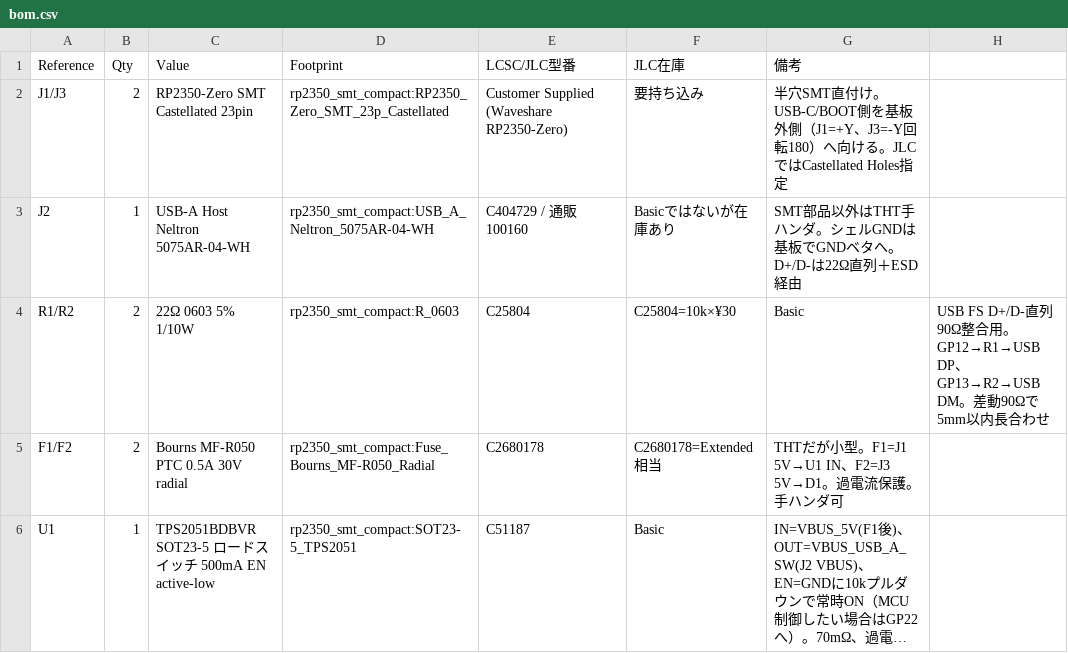
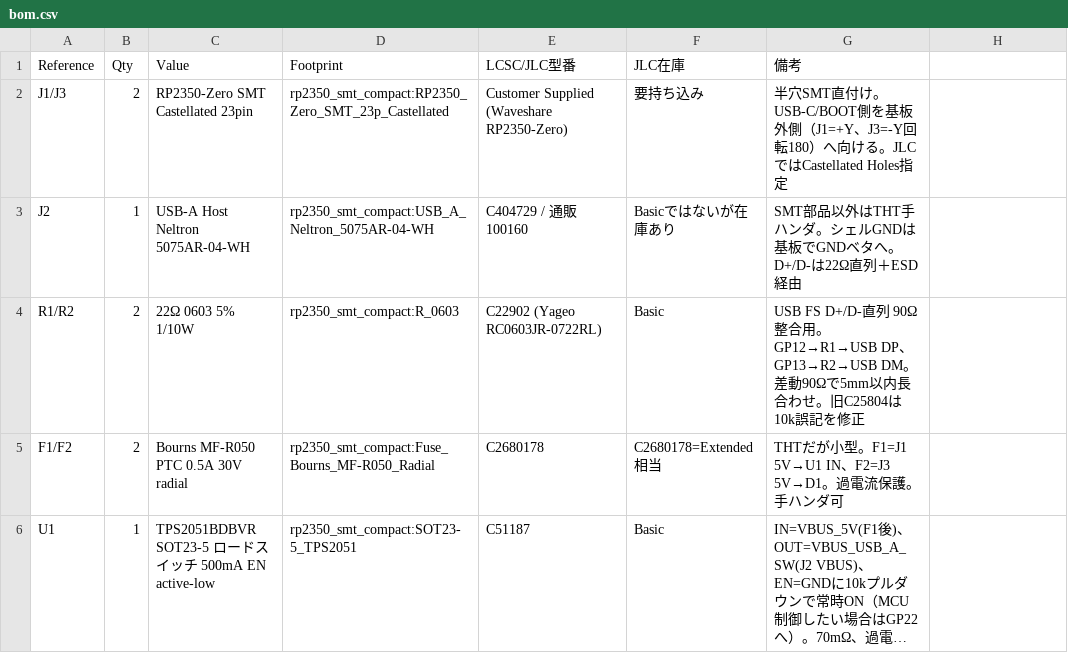
Before and after one commit to nananek/waveshare-genshin-midi-keyboard, a CSV file: hardware/rp2350_smt_compact/bom.csv, drawn as a sheet; only a part is shown; long unchanged cells end in ….

Commit message:
review: fix SMT compact carrier inconsistencies
- kicad_pcb: R1/R2 を THT axial (through_hole, P10.16mm, drill0.8) から SMD 0603 (0.9x1.0mm, smd, gap0.8) に修正。pretty の R_0603 と一致、JLC Basic 手ハンダ可能パッケージに準拠。BOM 誤記 C25804(10k) を正しい 22Ω 0603 C22902 に整合
- kicad_pcb: J1/J3 を through_hole 円パッドから RP2350_Zero_SMT_23p_Castellated の正規 smd 矩形+NPTH 半穴定義 (attr smd) に置換。pretty と一致し Castellated Holes 指定を正しく表現。J3 5V を J3_VBUS_5V ネットに接続
- kicad_pcb: SW1-SW5 を THT 3pin (through_hole) から SMスライド SS-12D00G3 SMD 5pad ガルウィング (attr smd, 1.2x1.5mm, anchor 4/5 追加) に置換、SW6 を THT 4pin から PTS645 SMD 6x6 (4pad gull-wing) に置換。pretty と整合
- kicad_pcb: U1 TPS2051B SOT23-5 の未接続パッドにネット割当 (1=GND,2=VBUS_USB_A,3=GND(EN pull-down),4=VBUS_USB_A_SW)。D1/F2/C1-C4 の VBUS/GND ネットも補完
- kicad_sch: U1 EN と GND ピンの浮きを解消 (GND ラベルへ配線)、J3 5V→F2→D1 系と C3/C4 のデカップリングのラベル配線を追加 (いずれもホットプラグ突入対策)。U1 IN=VBUS_USB_A(F1後), OUT=VBUS_USB_A_SW(J2) の既定経路は変更なし
- pretty: 未使用 THT フットプリント 4種 (R_Axial_THT_P10.16mm, SW_SPDT_NKK_115643_Slide, SW_TACT_Akizuki_DTS63, RP2350_Zero_Header_23p) を削除。SMT試作の冗長性解消。残り13種は全て SMD/手ハンダ可能のみ
- bom.csv: R1/R2 の LCSC 誤記修正と備考追記

Edge.Cuts 50x35mm, 2チップ縦並び, 既存 carrier 非破壊, fp-lib-table 整合, USB4105 将来 QFN 言及は維持

```diff
--- a/hardware/rp2350_smt_compact/bom.csv
+++ b/hardware/rp2350_smt_compact/bom.csv
@@ -3,3 +3,3 @@ J1/J3,2,RP2350-Zero SMT Castellated 23pin,rp2350_smt_compact:RP2350_Zero_SMT_23p
 J2,1,USB-A Host Neltron 5075AR-04-WH,rp2350_smt_compact:USB_A_Neltron_5075AR-04-WH,C404729 / 通販100160,Basicではないが在庫あり,SMT部品以外はTHT手ハンダ。シェルGNDは基板でGNDベタへ。D+/D-は22Ω直列＋ESD経由
-R1/R2,2,22Ω 0603 5% 1/10W,rp2350_smt_compact:R_0603,C25804,C25804=10k×¥30,Basic,USB FS D+/D-直列 90Ω整合用。GP12→R1→USB DP、GP13→R2→USB DM。差動90Ωで5mm以内長合わせ
+R1/R2,2,22Ω 0603 5% 1/10W,rp2350_smt_compact:R_0603,C22902 (Yageo RC0603JR-0722RL),Basic,USB FS D+/D-直列 90Ω整合用。GP12→R1→USB DP、GP13→R2→USB DM。差動90Ωで5mm以内長合わせ。旧C25804は10k誤記を修正
 F1/F2,2,Bourns MF-R050 PTC 0.5A 30V radial,rp2350_smt_compact:Fuse_Bourns_MF-R050_Radial,C2680178,C2680178=Extended相当,THTだが小型。F1=J1 5V→U1 IN、F2=J3 5V→D1。過電流保護。手ハンダ可
```
Also changed, not shown: 6 other files.
